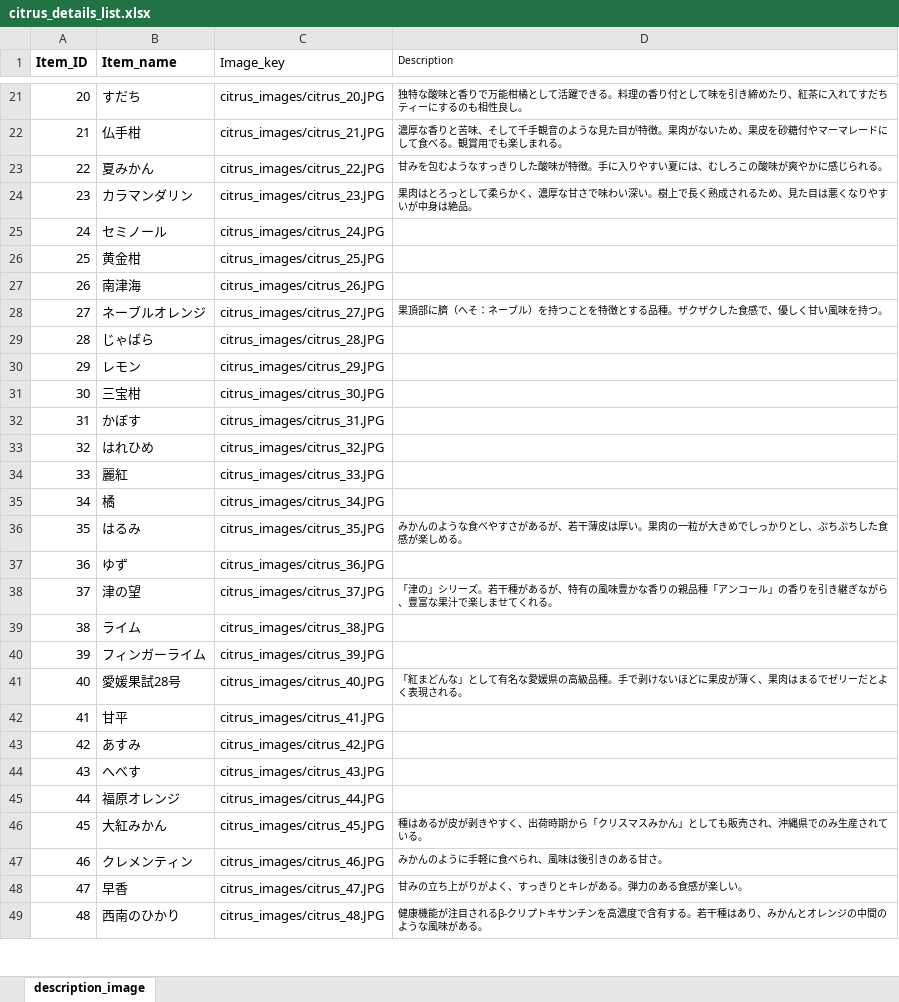
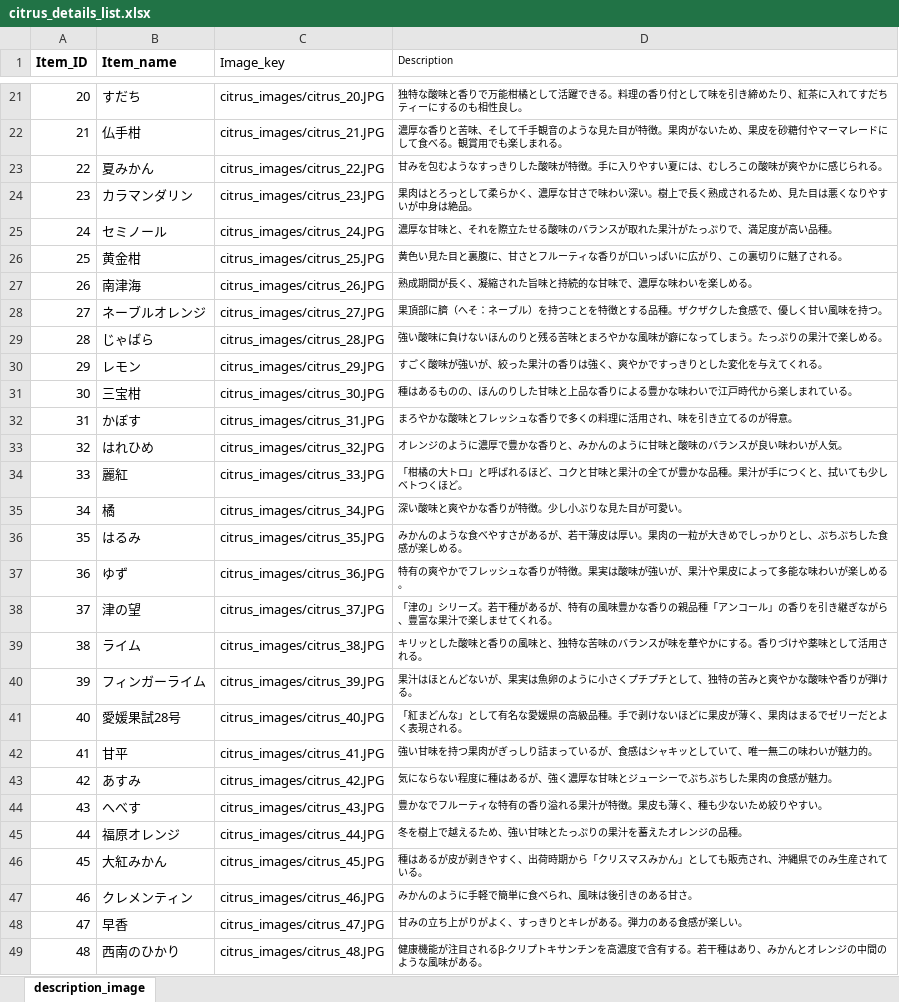
Before and after one commit to Hayato0330/citrus_app, an Excel workbook: citrus_details_list.xlsx, sheet description_image, drawn as a sheet; only a part is shown, gaps mark what is left out; values as stored, in another font and other column widths than the file's, no borders; the diff covers the shown part only; the diff names each change by its address in the sheet, - before the commit and + after, or states it on an @@ line.

Commit message:
update list hosoo

```diff
--- a/citrus_details_list.xlsx (sheet description_image)
+++ b/citrus_details_list.xlsx (sheet description_image)
-D25 (Description): (empty)
+D25 (Description): 濃厚な甘味と、それを際立たせる酸味のバランスが取れた果汁がたっぷりで、満足度が高い品種。
-D26 (Description): (empty)
+D26 (Description): 黄色い見た目と裏腹に、甘さとフルーティな香りが口いっぱいに広がり、この裏切りに魅了される。
-D27 (Description): (empty)
+D27 (Description): 熟成期間が長く、凝縮された旨味と持続的な甘味で、濃厚な味わいを楽しめる。
-D29 (Description): (empty)
+D29 (Description): 強い酸味に負けないほんのりと残る苦味とまろやかな風味が癖になってしまう。たっぷりの果汁で楽しめる。
-D30 (Description): (empty)
+D30 (Description): すごく酸味が強いが、絞った果汁の香りは強く、爽やかですっきりとした変化を与えてくれる。
-D31 (Description): (empty)
+D31 (Description): 種はあるものの、ほんのりした甘味と上品な香りによる豊かな味わいで江戸時代から楽しまれている。
-D32 (Description): (empty)
+D32 (Description): まろやかな酸味とフレッシュな香りで多くの料理に活用され、味を引き立てるのが得意。
-D33 (Description): (empty)
+D33 (Description): オレンジのように濃厚で豊かな香りと、みかんのように甘味と酸味のバランスが良い味わいが人気。
-D34 (Description): (empty)
+D34 (Description): 「柑橘の大トロ」と呼ばれるほど、コクと甘味と果汁の全てが豊かな品種。果汁が手につくと、拭いても少しベトつくほど。
-D35 (Description): (empty)
+D35 (Description): 深い酸味と爽やかな香りが特徴。少し小ぶりな見た目が可愛い。
-D37 (Description): (empty)
+D37 (Description): 特有の爽やかでフレッシュな香りが特徴。果実は酸味が強いが、果汁や果皮によって多能な味わいが楽しめる。
-D39 (Description): (empty)
+D39 (Description): キリッとした酸味と香りの風味と、独特な苦味のバランスが味を華やかにする。香りづけや薬味として活用される。
-D40 (Description): (empty)
+D40 (Description): 果汁はほとんどないが、果実は魚卵のように小さくプチプチとして、独特の苦みと爽やかな酸味や香りが弾ける。
-D42 (Description): (empty)
+D42 (Description): 強い甘味を持つ果肉がぎっしり詰まっているが、食感はシャキッとしていて、唯一無二の味わいが魅力的。
-D43 (Description): (empty)
+D43 (Description): 気にならない程度に種はあるが、強く濃厚な甘味とジューシーでぷちぷちした果肉の食感が魅力。
-D44 (Description): (empty)
+D44 (Description): 豊かなでフルーティな特有の香り溢れる果汁が特徴。果皮も薄く、種も少ないため絞りやすい。
-D45 (Description): (empty)
+D45 (Description): 冬を樹上で越えるため、強い甘味とたっぷりの果汁を蓄えたオレンジの品種。
-D47 (Description): みかんのように手軽に食べられ、風味は後引きのある甘さ。
+D47 (Description): みかんのように手軽で簡単に食べられ、風味は後引きのある甘さ。
```
Also changed, not shown: 13 edited cells elsewhere in this sheet, 1 other file.
